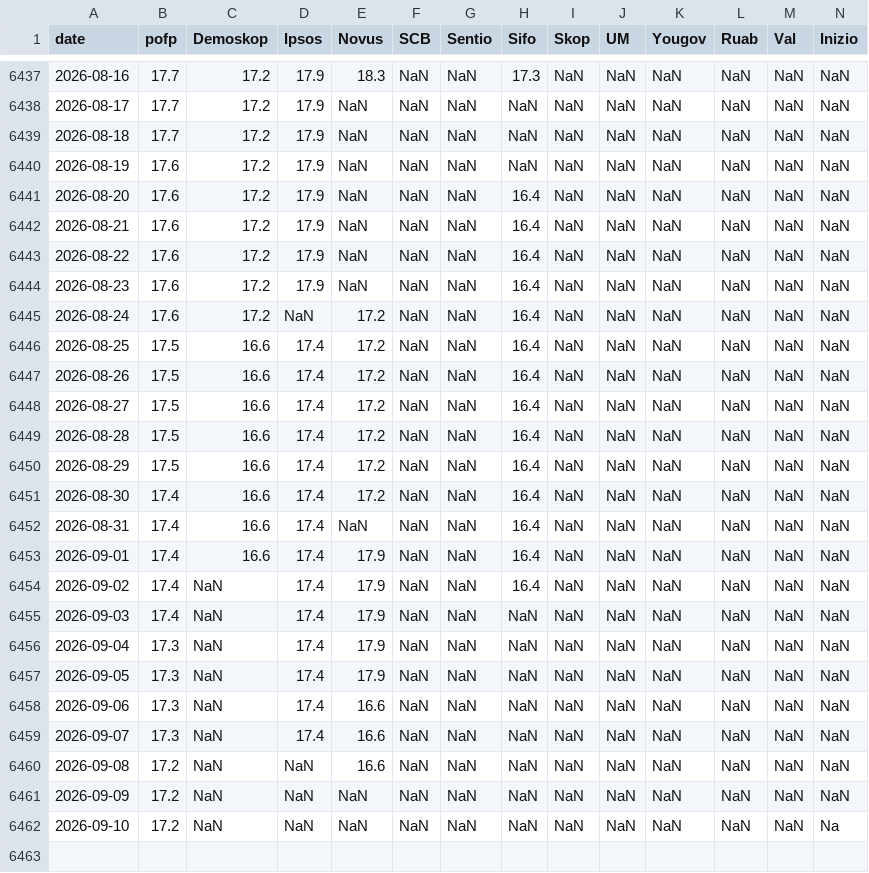
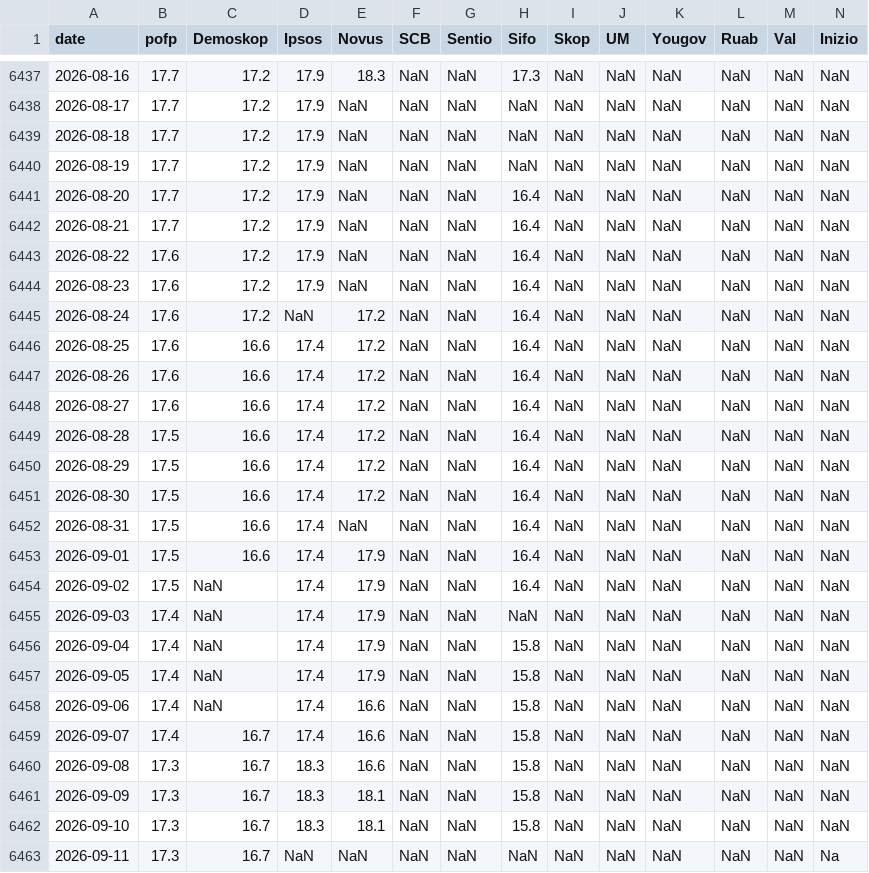
Before and after one commit to edvinli/election-simulator, a CSV file: data/raw/pollofpolls/party_M.csv, drawn as a sheet; only a part is shown, gaps mark what is left out; rows hold the shown columns only; the diff covers the shown part only; the diff names each change by its address in the sheet, - before the commit and + after, or states it on an @@ line.

```diff
--- a/data/raw/pollofpolls/party_M.csv
+++ b/data/raw/pollofpolls/party_M.csv
-B6440:B6442 (pofp): 17.6
+B6440:B6442 (pofp): 17.7
-B6446:B6448 (pofp): 17.5
+B6446:B6448 (pofp): 17.6
-B6451:B6454 (pofp): 17.4
+B6451:B6454 (pofp): 17.5
-B6456:B6459 (pofp): 17.3
+B6456:B6459 (pofp): 17.4
-H6456:H6462 (Sifo): NaN
+H6456:H6462 (Sifo): 15.8
-C6459:C6462 (Demoskop): NaN
+C6459:C6462 (Demoskop): 16.7
-B6460:B6462 (pofp): 17.2
+B6460:B6462 (pofp): 17.3
-D6460:D6462 (Ipsos): NaN
+D6460:D6462 (Ipsos): 18.3
-E6461:E6462 (Novus): NaN
+E6461:E6462 (Novus): 18.1
-N6462 (Inizio): Na
+N6462 (Inizio): NaN
+row 6463: 2026-09-11 | 17.3 | 16.7 | NaN | NaN | NaN | NaN | NaN | NaN | NaN | NaN | NaN | NaN | Na
```
Also changed, not shown: 3 edited cells elsewhere in this file, data/processed/pollofpolls/pollofpolls_swedishpolls_crosswalk.csv, data/processed/pollofpolls/pollofpolls_timeseries.csv, 18 other files.
